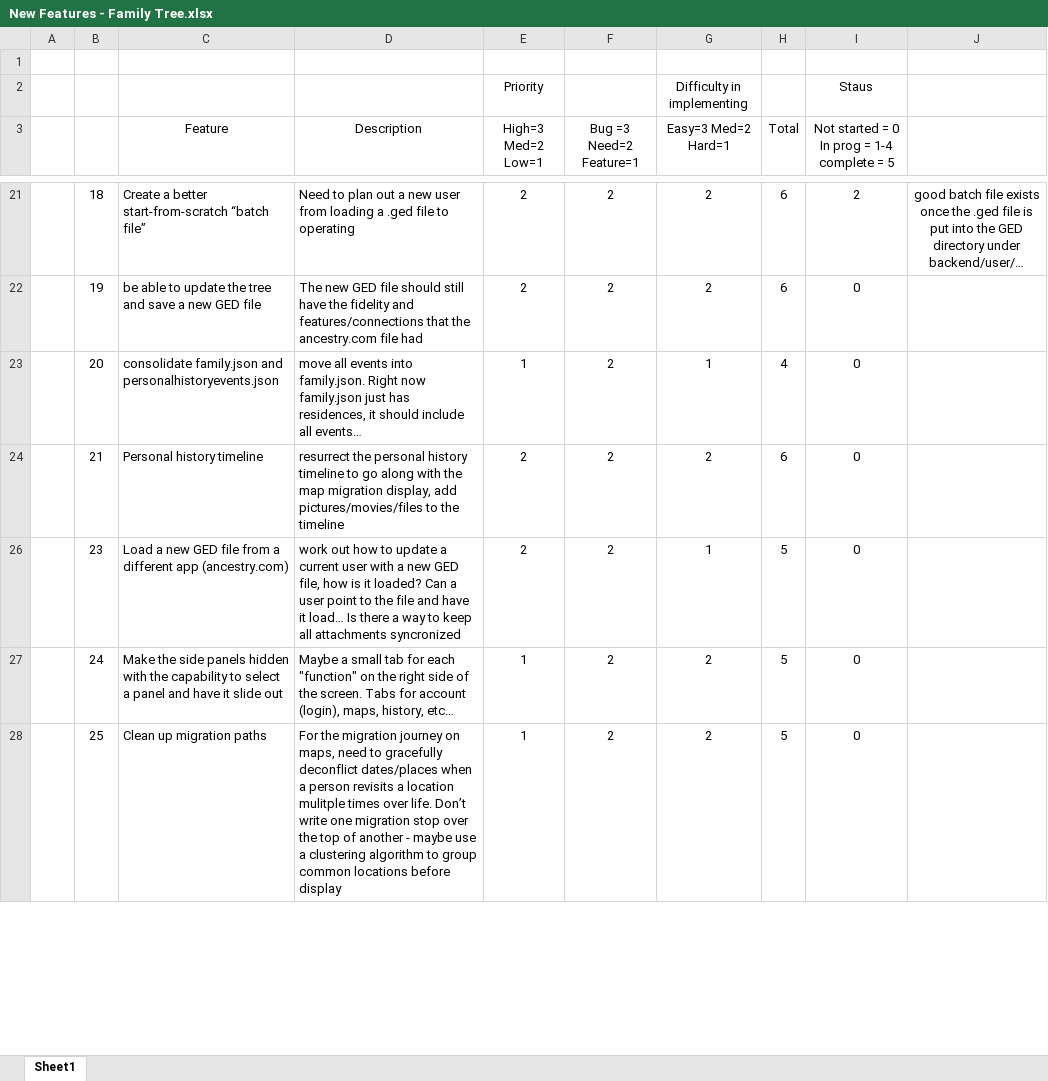
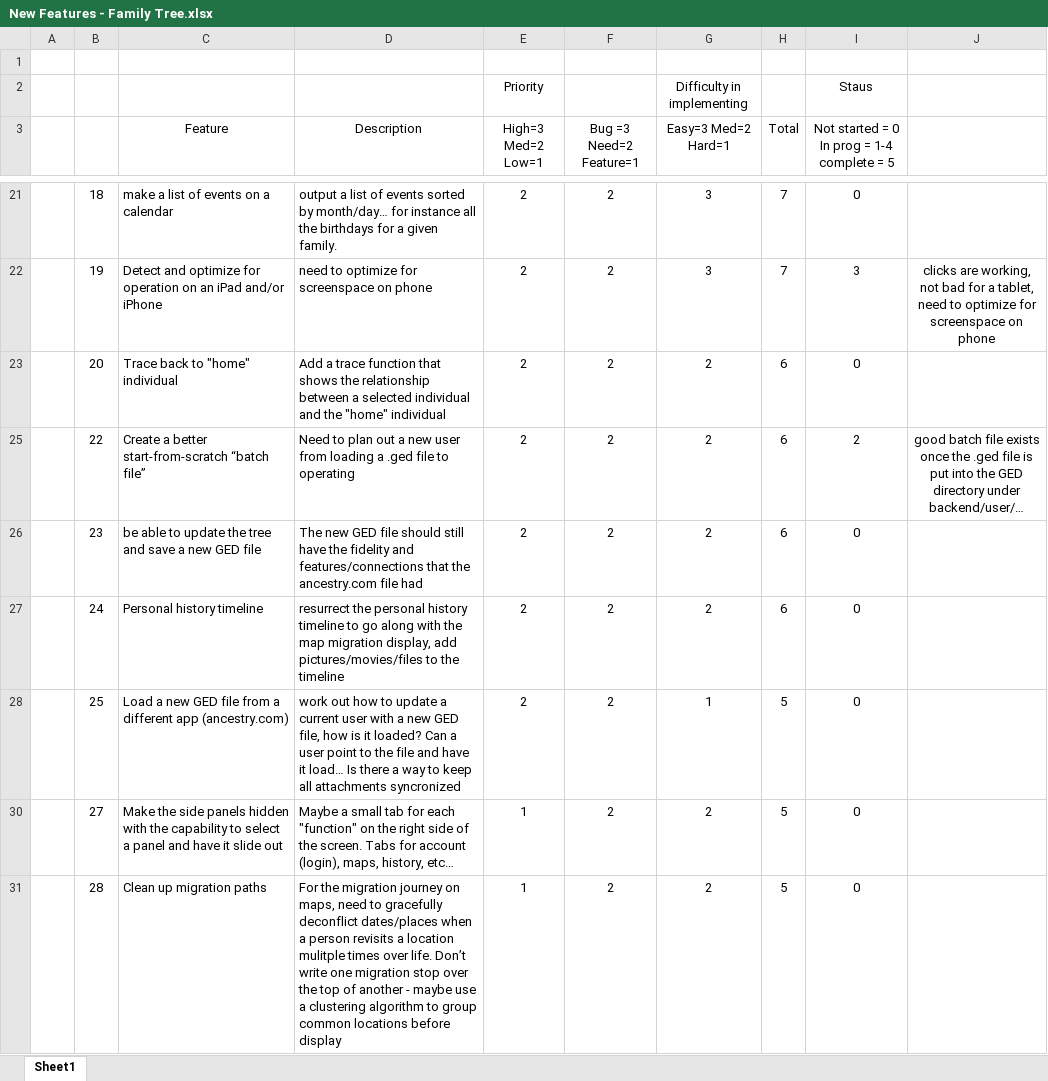
Before and after one commit to jlauko/ged-keepers, an Excel workbook: Future Features/New Features - Family Tree.xlsx, sheet Sheet1, drawn as a sheet; only a part is shown, gaps mark what is left out; values as stored, in another font and other column widths than the file's, no borders; conditional formats not drawn; addresses are those after the commit; the diff covers the shown part only; the diff names each change by its address in the sheet, - before the commit and + after, or states it on an @@ line.

Commit message:
Beautification and cleaned up attachment menus

```diff
--- a/Future Features/New Features - Family Tree.xlsx (sheet Sheet1)
+++ b/Future Features/New Features - Family Tree.xlsx (sheet Sheet1)
-C21 (Feature): Create a better start-from-scratch “batch file”
+C21 (Feature): make a list of events on a calendar
-D21 (Description): Need to plan out a new user from loading a .ged file to operating
+D21 (Description): output a list of events sorted by month/day… for instance all the birthdays for a given family.
-G21:G22 (Easy=3 Med=2 Hard=1): 2
+G21:G22 (Easy=3 Med=2 Hard=1): 3
-H21:H22 (Total): 6
+H21:H22 (Total): 7
-I21: 2
+I21: 0
-J21: good batch file exists once the .ged file is put into the GED directory under backend/user/…
+J21: (empty)
-C22 (Feature): be able to update the tree and save a new GED file
+C22 (Feature): Detect and optimize for operation on an iPad and/or iPhone
-D22 (Description): The new GED file should still have the fidelity and features/connections that the ancestry.com file had
+D22 (Description): need to optimize for screenspace on phone
-I22: 0
+I22: 3
-J22: (empty)
+J22: clicks are working, not bad for a tablet, need to optimize for screenspace on phone
-C23 (Feature): consolidate family.json and personalhistoryevents.json
+C23 (Feature): Trace back to "home" individual
-D23 (Description): move all events into family.json. Right now family.json just has residences, it should include all events…
+D23 (Description): Add a trace function that shows the relationship between a selected individual and the "home" individual
-E23 (High=3 Med=2 Low=1): 1
+E23 (High=3 Med=2 Low=1): 2
-G23 (Easy=3 Med=2 Hard=1): 1
+G23 (Easy=3 Med=2 Hard=1): 2
-H23 (Total): 4
+H23 (Total): 6
-B25: 21
+B25: 22
-C25 (Feature): Personal history timeline
+C25 (Feature): Create a better start-from-scratch “batch file”
-D25 (Description): resurrect the personal history timeline to go along with the map migration display, add pictures/movies/files to the timeline
+D25 (Description): Need to plan out a new user from loading a .ged file to operating
-I25: 0
+I25: 2
-J25: (empty)
+J25: good batch file exists once the .ged file is put into the GED directory under backend/user/…
-C26 (Feature): Load a new GED file from a different app (ancestry.com)
+C26 (Feature): be able to update the tree and save a new GED file
-D26 (Description): work out how to update a current user with a new GED file, how is it loaded? Can a user point to the file and have it load… Is there a way to keep all attachments syncronized
+D26 (Description): The new GED file should still have the fidelity and features/connections that the ancestry.com file had
-G26 (Easy=3 Med=2 Hard=1): 1
+G26 (Easy=3 Med=2 Hard=1): 2
-H26:H27 (Total): 5
+H26:H27 (Total): 6
-C27 (Feature): Make the side panels hidden with the capability to select a panel and have it slide out
+C27 (Feature): Personal history timeline
-D27 (Description): Maybe a small tab for each "function" on the right side of the screen. Tabs for account (login), maps, history, etc…
+D27 (Description): resurrect the personal history timeline to go along with the map migration display, add pictures/movies/files to the timeline
-E27:E28 (High=3 Med=2 Low=1): 1
+E27:E28 (High=3 Med=2 Low=1): 2
-C28 (Feature): Clean up migration paths
+C28 (Feature): Load a new GED file from a different app (ancestry.com)
-D28 (Description): For the migration journey on maps, need to gracefully deconflict dates/places when a person revisits a location mulitple times over life. Don’t write one migration stop over the top of another - maybe use a clustering algorithm to group common locations before display
+D28 (Description): work out how to update a current user with a new GED file, how is it loaded? Can a user point to the file and have it load… Is there a way to keep all attachments syncronized
-G28 (Easy=3 Med=2 Hard=1): 2
+G28 (Easy=3 Med=2 Hard=1): 1
+row 30:  | 27 | Make the side panels hidden with the capability to select a panel and have it slide out | Maybe a small tab for each "function" on the right side of the screen. Tabs for account (login), maps, history, etc… | 1 | 2 | 2 | 5 | 0
+row 31:  | 28 | Clean up migration paths | For the migration journey on maps, need to gracefully deconflict dates/places when a person revisits a location mulitple times over life. Don’t write one migration stop over the top of another - maybe use a clustering algorithm to group common locations before display | 1 | 2 | 2 | 5 | 0
```
Also changed, not shown: 2 added rows and 40 edited cells elsewhere in this sheet, formulas that keep their value, 5 other files.
